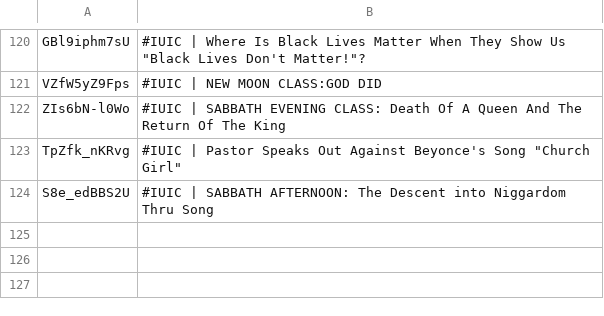
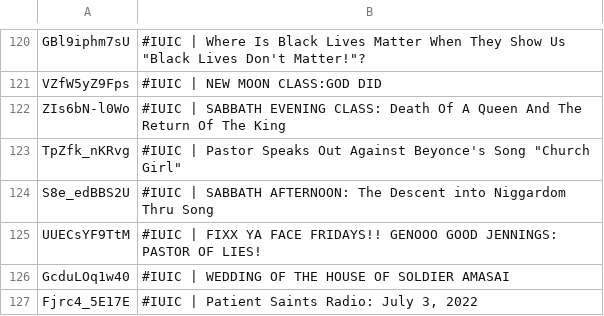
Before and after one commit to DevSecObie/cyberjudah, a TSV file: blog/no-captions.tsv, drawn as a sheet; only a part is shown, gaps mark what is left out.

```diff
--- a/blog/no-captions.tsv
+++ b/blog/no-captions.tsv
@@ -124 +124,4 @@ TpZfk_nKRvg	#IUIC | Pastor Speaks Out Against Beyonce's Song "Church Girl"
 S8e_edBBS2U	#IUIC | SABBATH AFTERNOON: The Descent into Niggardom Thru Song
+UUECsYF9TtM	#IUIC | FIXX YA FACE FRIDAYS!! GENOOO GOOD JENNINGS: PASTOR OF LIES!
+GcduLOq1w40	#IUIC | WEDDING OF THE HOUSE OF SOLDIER AMASAI
+Fjrc4_5E17E	#IUIC | Patient Saints Radio: July 3, 2022
```
Also changed, not shown: blog/channel-meta.tsv, 22 other files.
